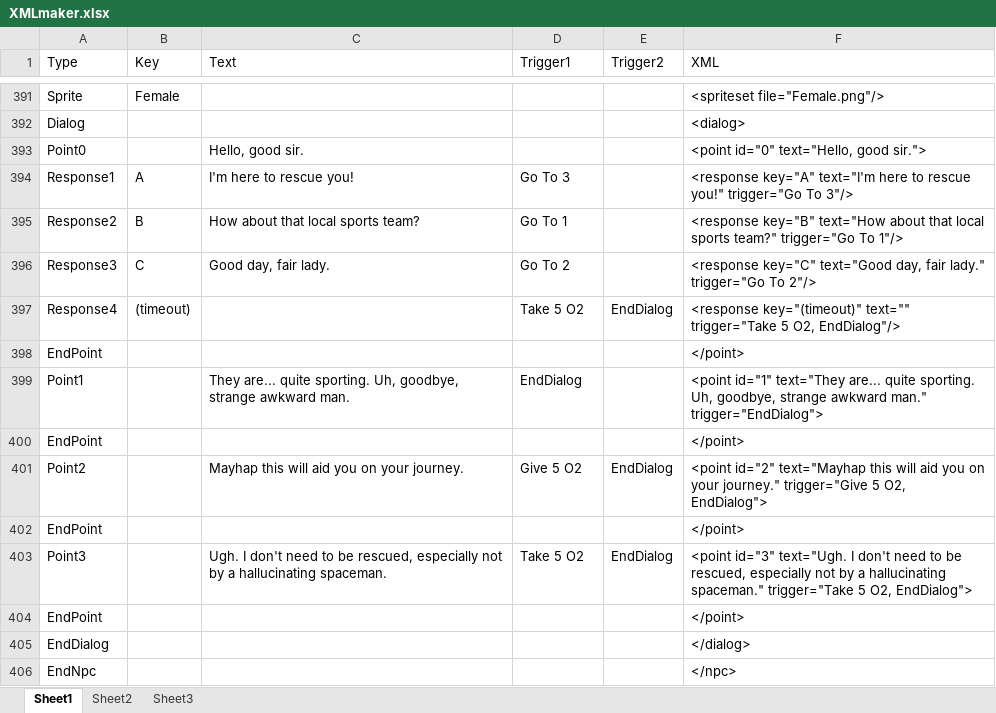
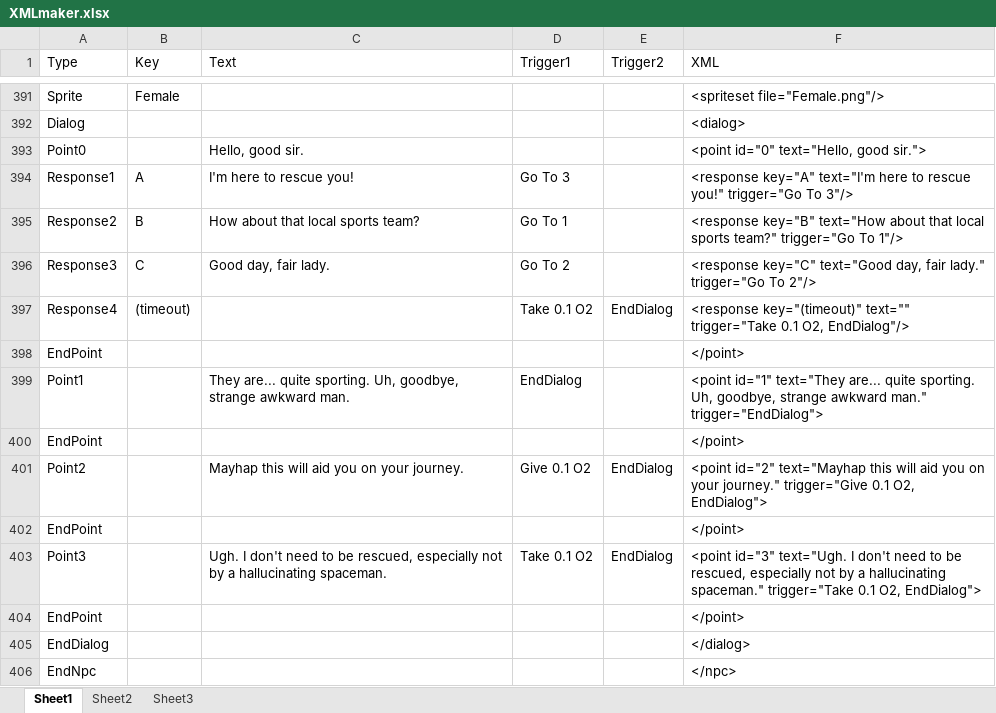
Before and after one commit to Caydo/spaceman, an Excel workbook: jauntyspaceman/Docs/XMLmaker.xlsx, sheet Sheet1, drawn as a sheet; only a part is shown, gaps mark what is left out; values as stored, in another font and other column widths than the file's, no borders; the diff covers the shown part only; the diff names each change by its address in the sheet, - before the commit and + after, or states it on an @@ line.

```diff
--- a/jauntyspaceman/Docs/XMLmaker.xlsx (sheet Sheet1)
+++ b/jauntyspaceman/Docs/XMLmaker.xlsx (sheet Sheet1)
-D397 (Trigger1): Take 5 O2
+D397 (Trigger1): Take 0.1 O2
-F397 (XML): …text="" trigger="Take 5 O2, EndDialog"/>
+F397 (XML): …text="" trigger="Take 0.1 O2, EndDialog"/>
-D401 (Trigger1): Give 5 O2
+D401 (Trigger1): Give 0.1 O2
-F401 (XML): …journey." trigger="Give 5 O2, EndDialog">
+F401 (XML): …journey." trigger="Give 0.1 O2, EndDialog">
-D403 (Trigger1): Take 5 O2
+D403 (Trigger1): Take 0.1 O2
-F403 (XML): …spaceman." trigger="Take 5 O2, EndDialog">
+F403 (XML): …spaceman." trigger="Take 0.1 O2, EndDialog">
```
Also changed, not shown: 24 edited cells elsewhere in this sheet, 4 other files.
